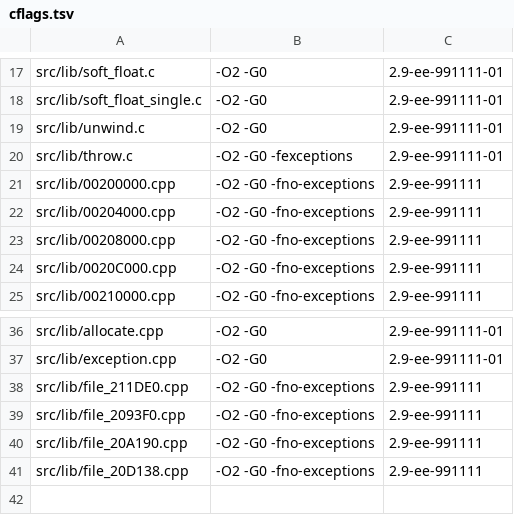
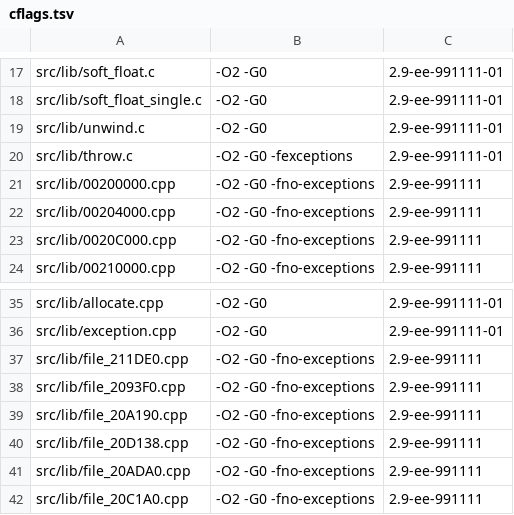
Before and after one commit to OpenThievius/sly1-decomp, a TSV file: config/cflags.tsv, drawn as a sheet; only a part is shown, gaps mark what is left out; removed rows and columns are numbered as before the commit, all else as after; the diff names each change by its address in the sheet, - before the commit and + after, or states it on an @@ line.

```diff
--- a/config/cflags.tsv
+++ b/config/cflags.tsv
-row 23: src/lib/00208000.cpp | -O2 -G0 -fno-exceptions | 2.9-ee-991111
+row 41: src/lib/file_20ADA0.cpp | -O2 -G0 -fno-exceptions | 2.9-ee-991111
+row 42: src/lib/file_20C1A0.cpp | -O2 -G0 -fno-exceptions | 2.9-ee-991111
```
Also changed, not shown: config/eu/c_status.tsv, config/us/c_data.tsv, 6 other files.
